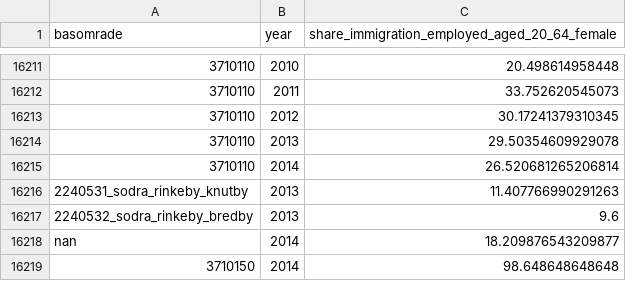
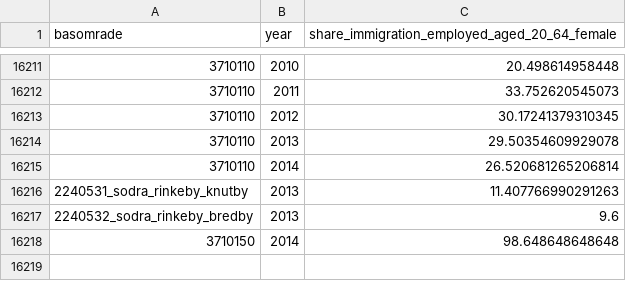
Before and after one commit to harpalshergill/ddf--sodertornsmodellen, a CSV file: ddf--sodertornsmodellen--src/ddf--datapoints--share_immigration_employed_aged_20_64_female--by--basomrade--year.csv, drawn as a sheet; only a part is shown, gaps mark what is left out.

```diff
--- a/ddf--sodertornsmodellen--src/ddf--datapoints--share_immigration_employed_aged_20_64_female--by--basomrade--year.csv
+++ b/ddf--sodertornsmodellen--src/ddf--datapoints--share_immigration_employed_aged_20_64_female--by--basomrade--year.csv
@@ -16217,3 +16217,2 @@ basomrade,year,share_immigration_employed_aged_20_64_female
 2240532_sodra_rinkeby_bredby,2013,9.6
-nan,2014,18.209876543209877
 3710150,2014,98.648648648648
```
Also changed, not shown: ddf--sodertornsmodellen--src/ddf--datapoints--share_emigration_employed_aged_20_64--by--basomrade--year.csv, ddf--sodertornsmodellen--src/ddf--datapoints--share_emigration_employed_aged_20_64_male--by--basomrade--year.csv, 13 other files.
